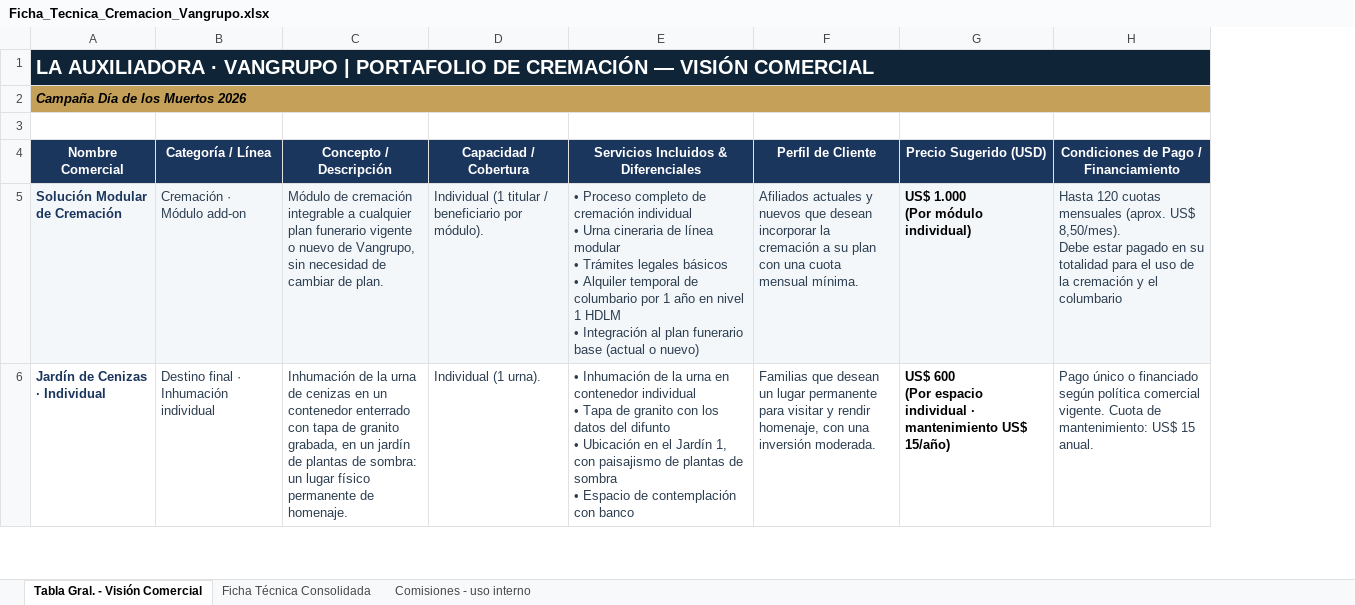
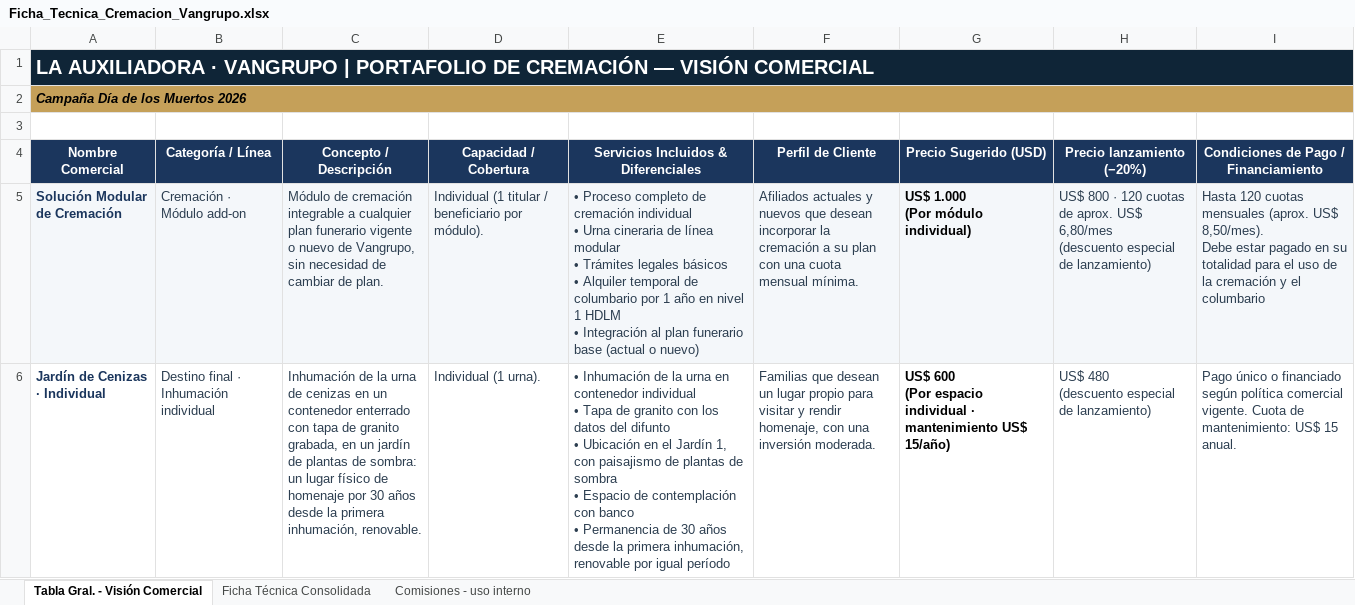
Before and after one commit to os267/teste, an Excel workbook: salida/Ficha_Tecnica_Cremacion_Vangrupo.xlsx, sheet Tabla Gral. - Visión Comercial, drawn as a sheet; only a part is shown; values as stored, in another font and other column widths than the file's, no borders; ↵ is a line break in a cell; the diff covers the shown part only; the diff names each change by its address in the sheet, - before the commit and + after, or states it on an @@ line.

```diff
--- a/salida/Ficha_Tecnica_Cremacion_Vangrupo.xlsx (sheet Tabla Gral. - Visión Comercial)
+++ b/salida/Ficha_Tecnica_Cremacion_Vangrupo.xlsx (sheet Tabla Gral. - Visión Comercial)
+column H (Precio lanzamiento (−20%)), rows 5-6: US$ 800 · 120 cuotas de aprox. US$ 6,80/mes ↵ (descuento especial de lanzamiento) | US$ 480 ↵ (descuento especial de lanzamiento)
-C6 (Concepto / Descripción): …lugar físico permanente de homenaje.
+C6 (Concepto / Descripción): …lugar físico de homenaje por 30 años desde la primera inhumación, renovable.
-E6: …con banco
+E6: …con banco ↵ • Permanencia de 30 años desde la primera inhumación, renovable por igual período
-F6 (Perfil de Cliente): …un lugar permanente para visitar…
+F6 (Perfil de Cliente): …un lugar propio para visitar…
```
Also changed, not shown: 5 edited cells elsewhere in this sheet, sheet Ficha Técnica Consolidada, sheet Comisiones - uso interno, 2 other files.
